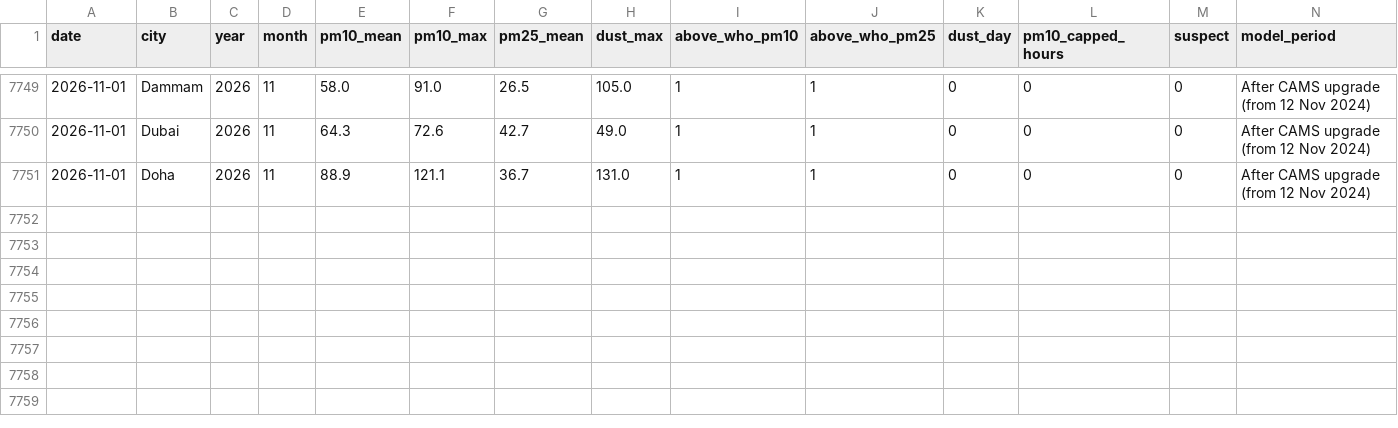
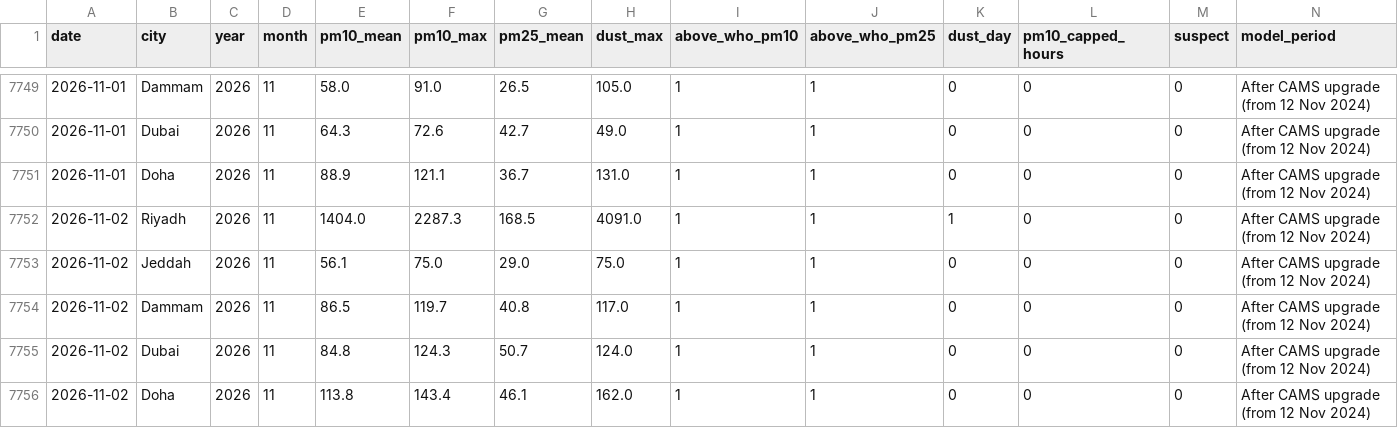
Before and after one commit to khaledbinkhunein/riyadh-air-quality, a CSV file: data/daily.csv, drawn as a sheet; only a part is shown, gaps mark what is left out.

Commit message:
Data through 2026-11-02

```diff
--- a/data/daily.csv
+++ b/data/daily.csv
@@ -7751 +7751,6 @@ date,city,year,month,pm10_mean,pm10_max,pm25_mean,dust_max,above_who_pm10,above_
 2026-11-01,Doha,2026,11,88.9,121.1,36.7,131.0,1,1,0,0,0,After CAMS upgrade (from 12 Nov 2024)
+2026-11-02,Riyadh,2026,11,1404.0,2287.3,168.5,4091.0,1,1,1,0,0,After CAMS upgrade (from 12 Nov 2024)
+2026-11-02,Jeddah,2026,11,56.1,75.0,29.0,75.0,1,1,0,0,0,After CAMS upgrade (from 12 Nov 2024)
+2026-11-02,Dammam,2026,11,86.5,119.7,40.8,117.0,1,1,0,0,0,After CAMS upgrade (from 12 Nov 2024)
+2026-11-02,Dubai,2026,11,84.8,124.3,50.7,124.0,1,1,0,0,0,After CAMS upgrade (from 12 Nov 2024)
+2026-11-02,Doha,2026,11,113.8,143.4,46.1,162.0,1,1,0,0,0,After CAMS upgrade (from 12 Nov 2024)
```
Also changed, not shown: data/summary.csv.
